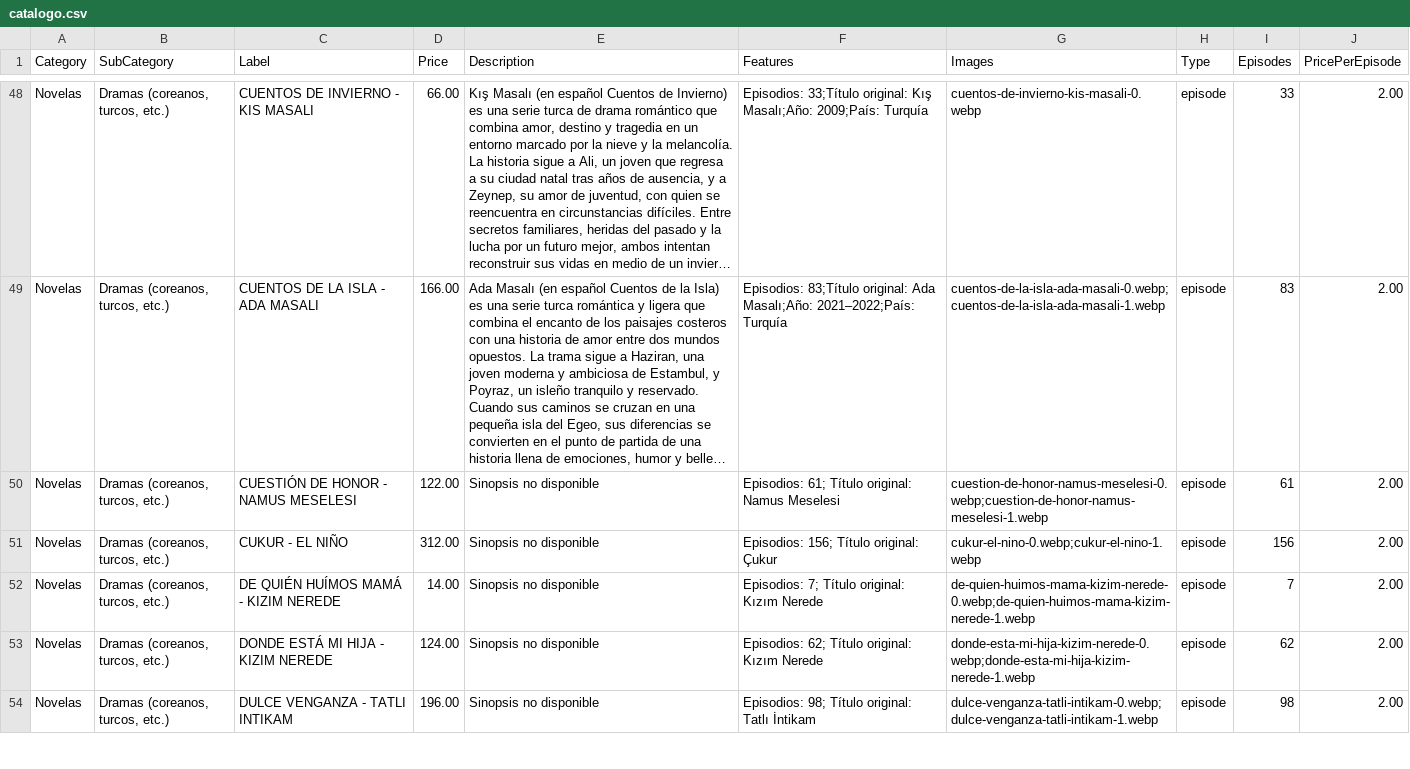
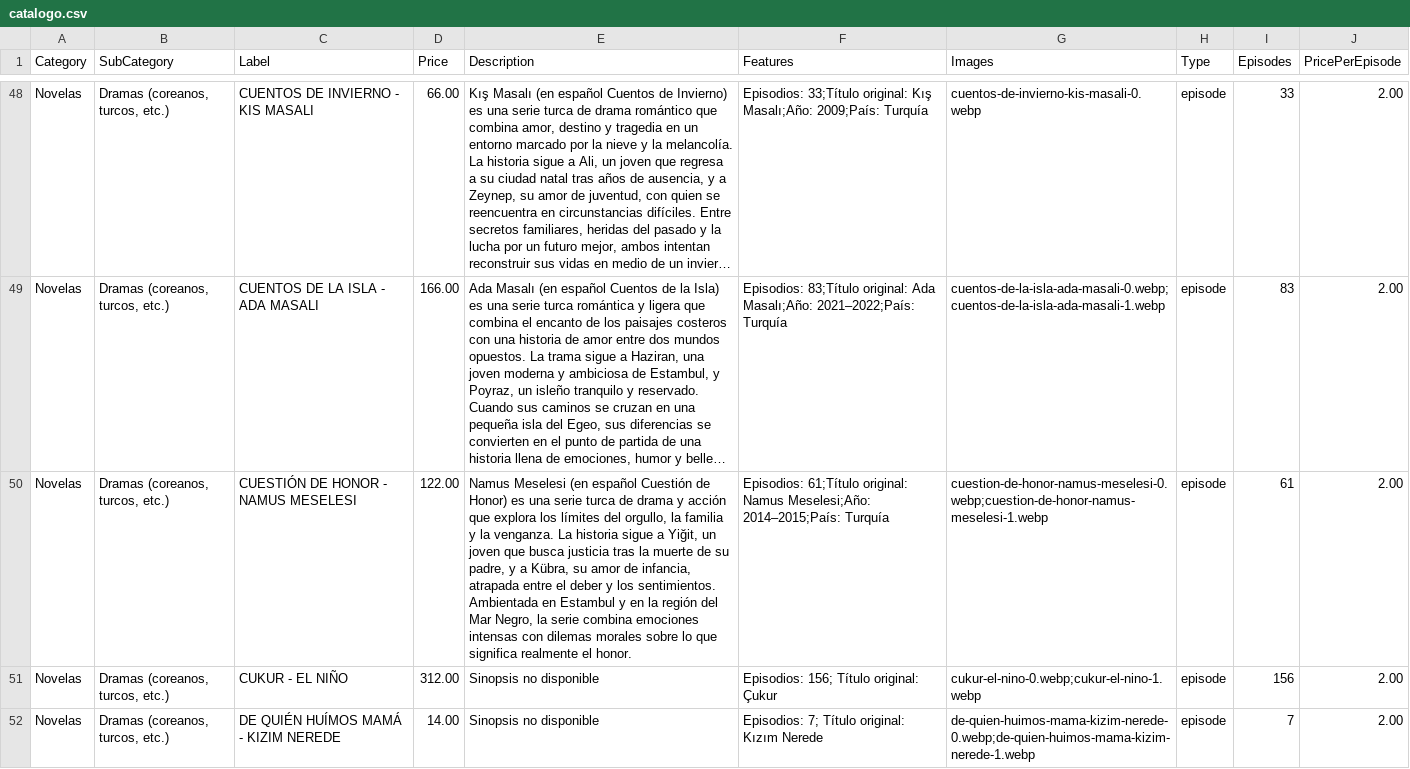
Before and after one commit to suarezangulo/MERCADO, a CSV file: data/catalogo.csv, drawn as a sheet; only a part is shown, gaps mark what is left out; the shorter side is filled out with more unchanged rows; long unchanged cells end in …; the diff names each change by its address in the sheet, - before the commit and + after, or states it on an @@ line.

Commit message:
Actualizar catálogo desde panel de administración

```diff
--- a/data/catalogo.csv
+++ b/data/catalogo.csv
-E50 (Description): Sinopsis no disponible
+E50 (Description): Namus Meselesi (en español Cuestión de Honor) es una serie turca de drama y acción que explora los límites del orgullo, la familia y la venganza. La historia sigue a Yiğit, un joven que busca justicia tras la muerte de su padre, y a Kübra, su amor de infancia, atrapada entre el deber y los sentimientos. Ambientada en Estambul y en la región del Mar Negro, la serie combina emociones intensas con dilemas morales sobre lo que significa realmente el honor.
-F50 (Features): Episodios: 61; Título original: Namus Meselesi
+F50 (Features): Episodios: 61;Título original: Namus Meselesi;Año: 2014–2015;País: Turquía
```
